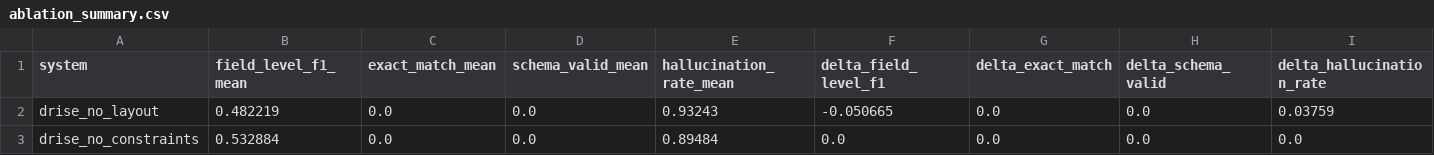
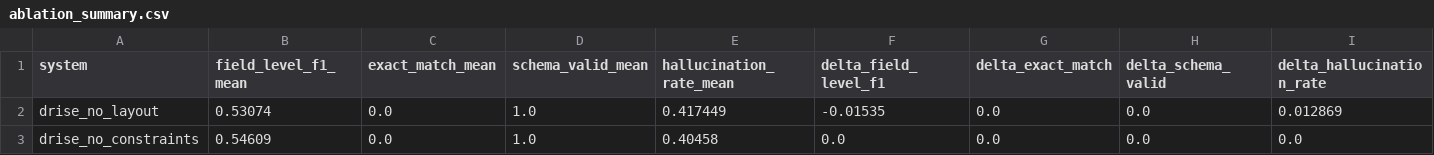
Before and after one commit to purvanshh/DRISE-experiments, a CSV file: experiments/results_drise_only/ablation_summary.csv, drawn as a sheet.

```diff
--- a/experiments/results_drise_only/ablation_summary.csv
+++ b/experiments/results_drise_only/ablation_summary.csv
@@ -1,3 +1,3 @@
 system,field_level_f1_mean,exact_match_mean,schema_valid_mean,hallucination_rate_mean,delta_field_level_f1,delta_exact_match,delta_schema_valid,delta_hallucination_rate
-drise_no_layout,0.482219,0.0,0.0,0.93243,-0.050665,0.0,0.0,0.03759
-drise_no_constraints,0.532884,0.0,0.0,0.89484,0.0,0.0,0.0,0.0
+drise_no_layout,0.53074,0.0,1.0,0.417449,-0.01535,0.0,0.0,0.012869
+drise_no_constraints,0.54609,0.0,1.0,0.40458,0.0,0.0,0.0,0.0
```
Also changed, not shown: experiments/results_drise_only/summary.csv, 26 other files.
